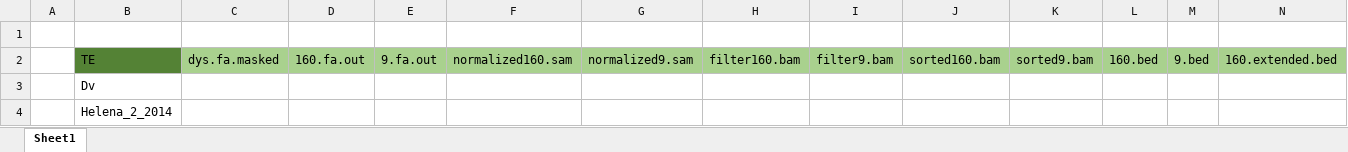
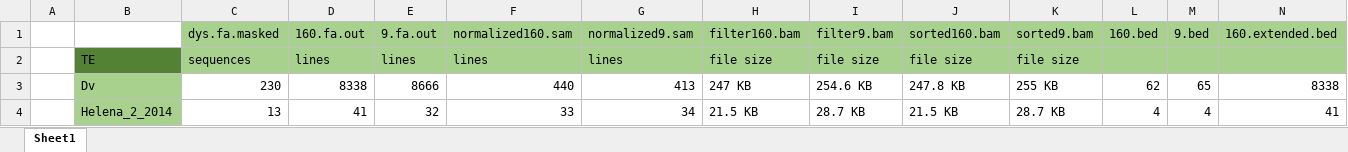
Before and after one commit to eveMorrison/fullWorkflow, an Excel workbook: PipelineRunDetails.xlsx, sheet Sheet1, drawn as a sheet; only a part is shown; values as stored, in another font and other column widths than the file's, no borders; removed rows and columns are numbered as before the commit, all else as after; rows hold the shown columns only; the diff covers the shown part only; the diff names each change by its address in the sheet, - before the commit and + after, or states it on an @@ line.

Commit message:
slimmed down pipeline files

```diff
--- a/PipelineRunDetails.xlsx (sheet Sheet1)
+++ b/PipelineRunDetails.xlsx (sheet Sheet1)
-row 1: (empty)
-B1: TE
+B1: (empty)
-B1 fill: #548235
+B1 fill: none
+row 2:  | TE | sequences | lines | lines | lines | lines | file size | file size | file size | file size
-B3:B4 fill: none
+B3:B4 fill: #A9D18E
-C3 (dys.fa.masked): (empty)
+C3 (dys.fa.masked): 230
-D3 (160.fa.out): (empty)
+D3 (160.fa.out): 8338
-E3 (9.fa.out): (empty)
+E3 (9.fa.out): 8666
-F3 (normalized160.sam): (empty)
+F3 (normalized160.sam): 440
-G3 (normalized9.sam): (empty)
+G3 (normalized9.sam): 413
-H3 (filter160.bam): (empty)
+H3 (filter160.bam): 247 KB
-I3 (filter9.bam): (empty)
+I3 (filter9.bam): 254.6 KB
-J3 (sorted160.bam): (empty)
+J3 (sorted160.bam): 247.8 KB
-K3 (sorted9.bam): (empty)
+K3 (sorted9.bam): 255 KB
-L3 (160.bed): (empty)
+L3 (160.bed): 62
-M3 (9.bed): (empty)
+M3 (9.bed): 65
-N3 (160.extended.bed): (empty)
+N3 (160.extended.bed): 8338
-C4 (dys.fa.masked): (empty)
+C4 (dys.fa.masked): 13
-D4 (160.fa.out): (empty)
+D4 (160.fa.out): 41
-E4 (9.fa.out): (empty)
+E4 (9.fa.out): 32
-F4 (normalized160.sam): (empty)
+F4 (normalized160.sam): 33
-G4 (normalized9.sam): (empty)
+G4 (normalized9.sam): 34
-H4 (filter160.bam): (empty)
+H4 (filter160.bam): 21.5 KB
-I4 (filter9.bam): (empty)
+I4 (filter9.bam): 28.7 KB
-J4 (sorted160.bam): (empty)
+J4 (sorted160.bam): 21.5 KB
-K4 (sorted9.bam): (empty)
+K4 (sorted9.bam): 28.7 KB
-L4 (160.bed): (empty)
+L4 (160.bed): 4
-M4 (9.bed): (empty)
+M4 (9.bed): 4
-N4 (160.extended.bed): (empty)
+N4 (160.extended.bed): 41
```
Also changed, not shown: 109 edited cells and cell formats elsewhere in this sheet, 10 other files.
